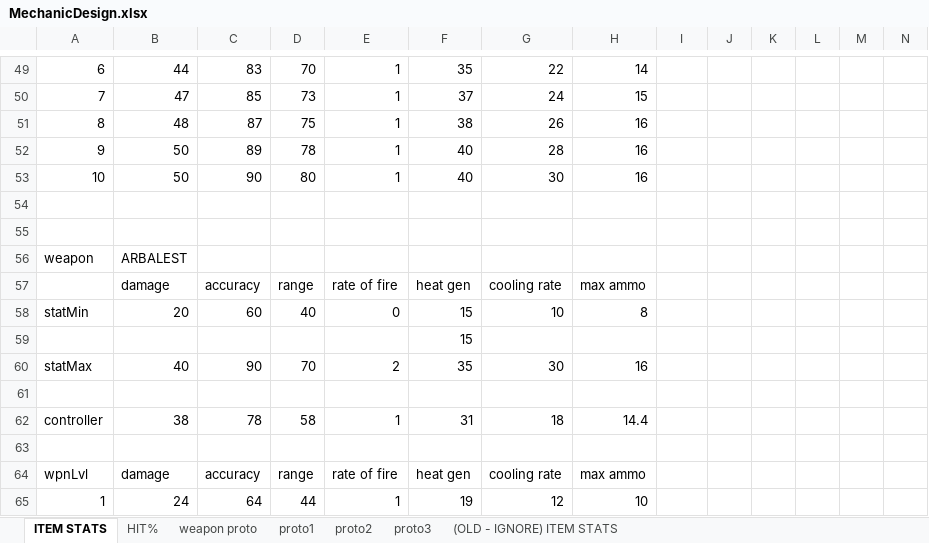
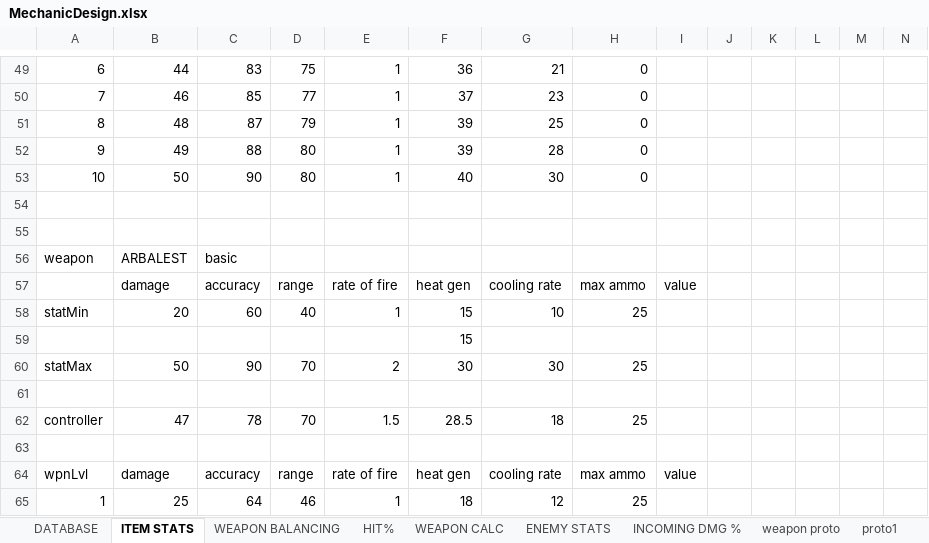
Before and after one commit to HuvaaKoodia/SpringProject_2014, an Excel workbook: Design/MechanicDesign.xlsx, sheet ITEM STATS, drawn as a sheet; only a part is shown, gaps mark what is left out; values as stored, in another font and other column widths than the file's, no borders; charts and pictures and conditional formats and table styles not drawn; the diff covers the shown part only; the diff names each change by its address in the sheet, - before the commit and + after, or states it on an @@ line.

```diff
--- a/Design/MechanicDesign.xlsx (sheet ITEM STATS)
+++ b/Design/MechanicDesign.xlsx (sheet ITEM STATS)
@@ sheet tab hidden: (OLD - IGNORE) ITEM STATS @@
+sheet tab: DATABASE
+sheet tab: WEAPON BALANCING
+sheet tab: WEAPON CALC
+sheet tab: ENEMY STATS
+sheet tab: INCOMING DMG %
-D49: 70
+D49: 75
-F49: 35
+F49: 36
-G49: 22
+G49: 21
-H49: 14
+H49: 0
-B50: 47
+B50: 46
-D50: 73
+D50: 77
-G50: 24
+G50: 23
-H50: 15
+H50: 0
-D51: 75
+D51: 79
-F51: 38
+F51: 39
-G51: 26
+G51: 25
-H51:H53: 16
+H51:H53: 0
-B52: 50
+B52: 49
-C52: 89
+C52: 88
-D52: 78
+D52: 80
-F52: 40
+F52: 39
-C56: (empty)
+C56: basic
-I57: (empty)
+I57: value
-E58: 0
+E58: 1
-H58: 8
+H58: 25
-B60: 40
+B60: 50
-F60: 35
+F60: 30
-H60: 16
+H60: 25
-B62: 38
+B62: 47
-D62: 58
+D62: 70
-E62: 1
+E62: 1.5
-F62: 31
+F62: 28.5
-H62: 14.4
+H62: 25
-I64: (empty)
+I64: value
-B65: 24
+B65: 25
-D65: 44
+D65: 46
-F65: 19
+F65: 18
-H65: 10
+H65: 25
```
Also changed, not shown: 65 added rows, 16 removed rows and 307 edited cells elsewhere in this sheet, sheet HIT%, sheet weapon proto, other sheet tabs, formulas that keep their value, charts or pictures, Design/Level Design/LevelDesign.xlsx.
